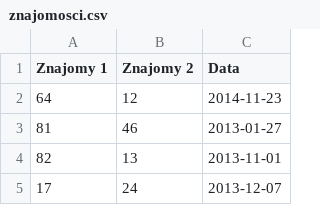
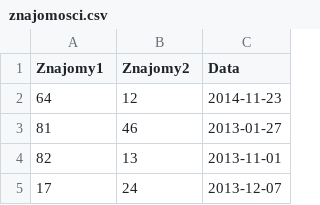
Before and after one commit to lewy91/kody, a CSV file: klasa 3/portal-102/znajomosci.csv, drawn as a sheet; only a part is shown.

```diff
--- a/klasa 3/portal-102/znajomosci.csv
+++ b/klasa 3/portal-102/znajomosci.csv
@@ -1,2 +1,2 @@
-Znajomy 1,Znajomy 2,Data
+Znajomy1,Znajomy2,Data
 64,12,2014-11-23
```
Also changed, not shown: klasa 3/portal-102/zdjecia.csv, 21 other files.
